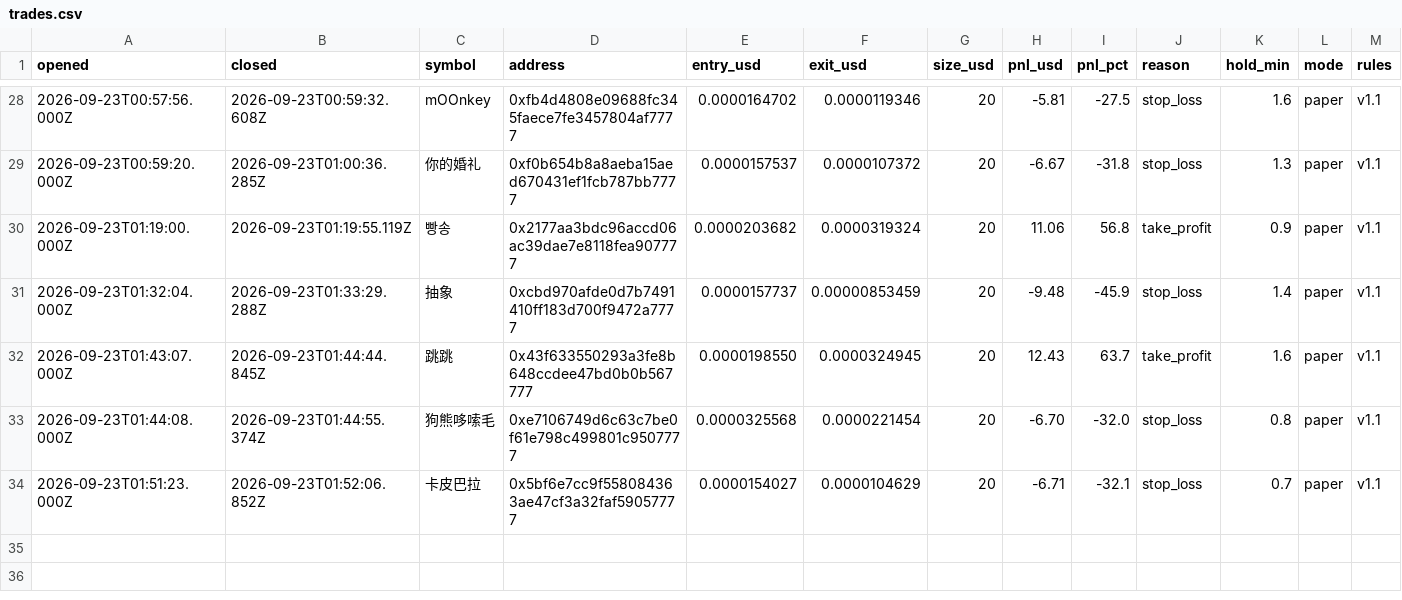
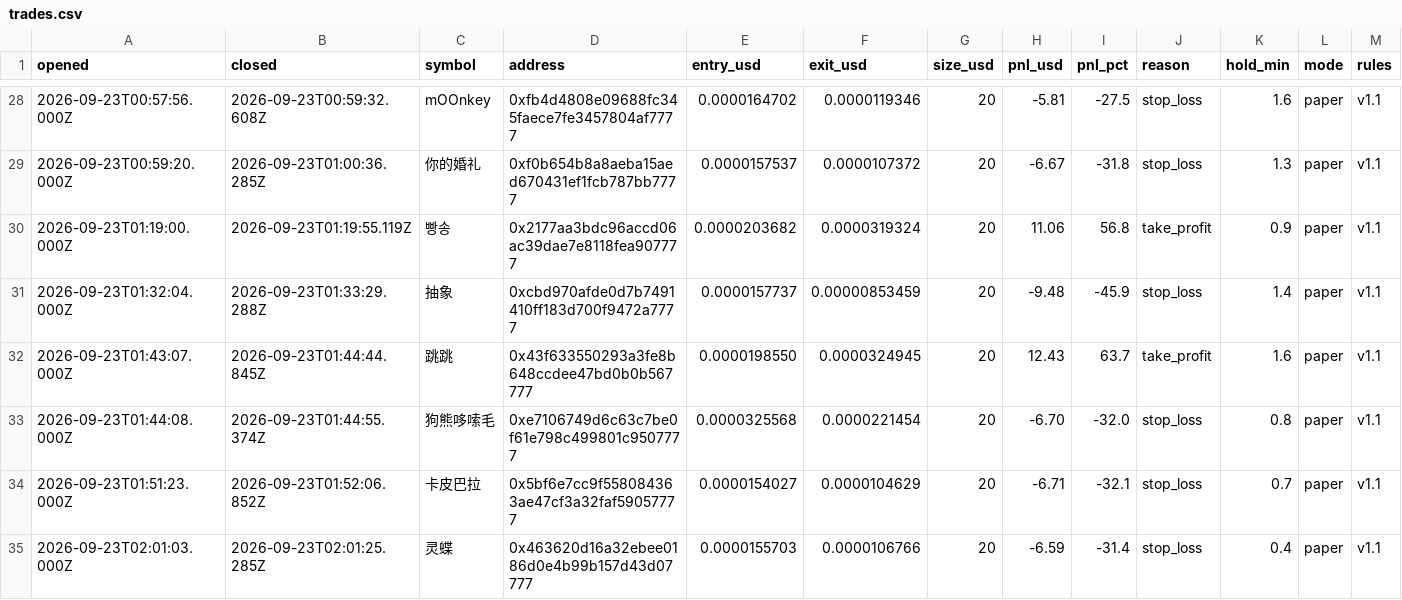
Before and after one commit to volodya-builder/gmgn-bot-dashboard, a CSV file: trades.csv, drawn as a sheet; only a part is shown, gaps mark what is left out; rows hold the shown columns only; the diff names each change by its address in the sheet, - before the commit and + after, or states it on an @@ line.

```diff
--- a/trades.csv
+++ b/trades.csv
+row 35: 2026-09-23T02:01:03.000Z | 2026-09-23T02:01:25.285Z | 灵蝶 | 0x463620d16a32ebee0186d0e4b99b157d43d07777 | 0.0000155703 | 0.0000106766 | 20 | -6.59 | -31.4 | stop_loss | 0.4 | paper | v1.1
```
Also changed, not shown: 4 other files.
